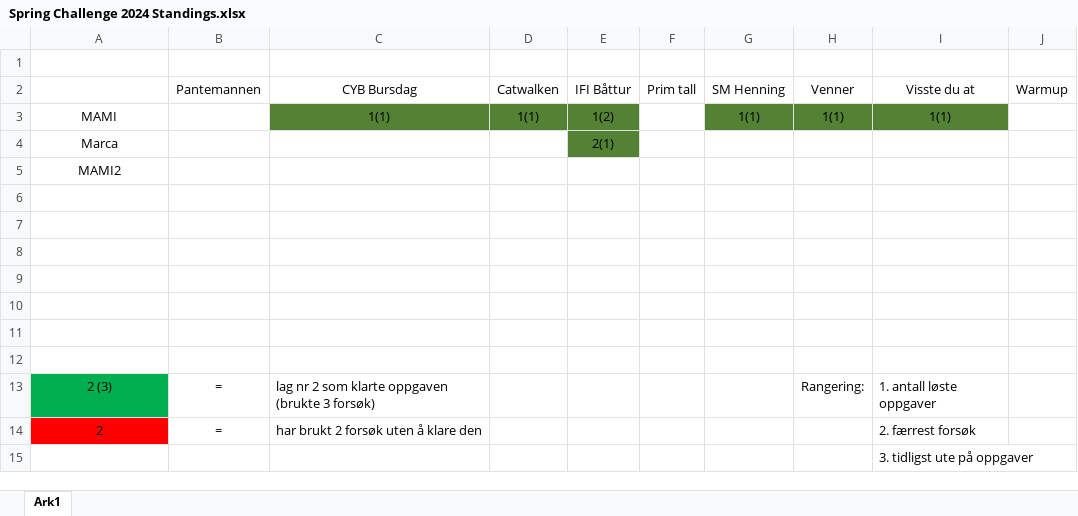
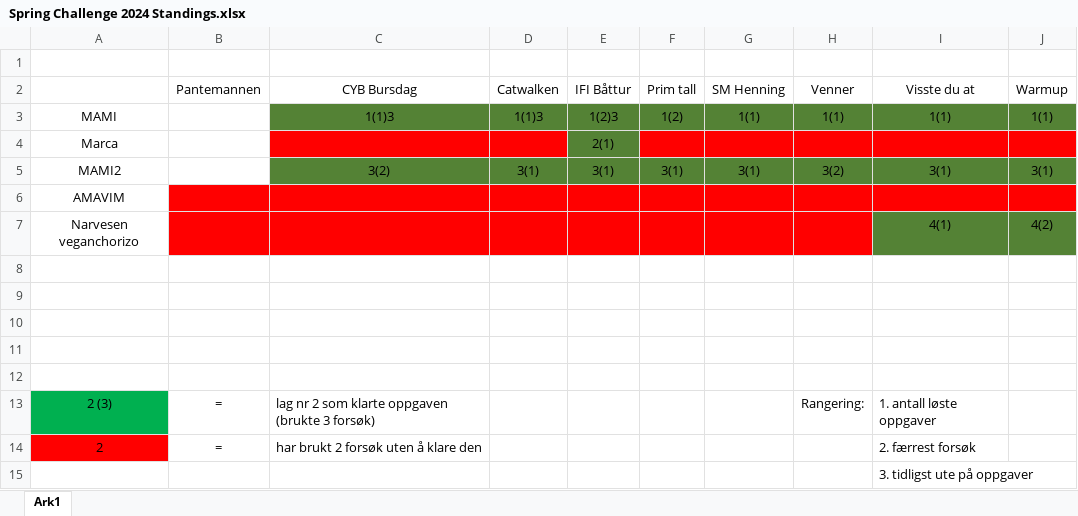
Before and after one commit to Martiwj/SpringChallenge2024, an Excel workbook: Spring Challenge 2024 Standings.xlsx, sheet Ark1, drawn as a sheet; values as stored, in another font and other column widths than the file's, no borders; removed rows and columns are numbered as before the commit, all else as after; the diff names each change by its address in the sheet, - before the commit and + after, or states it on an @@ line.

Commit message:
late, but correct final leaderboard

```diff
--- a/Spring Challenge 2024 Standings.xlsx (sheet Ark1)
+++ b/Spring Challenge 2024 Standings.xlsx (sheet Ark1)
-C3 (CYB Bursdag): 1(1)
+C3 (CYB Bursdag): 1(1)3
-D3 (Catwalken): 1(1)
+D3 (Catwalken): 1(1)3
-E3 (IFI Båttur): 1(2)
+E3 (IFI Båttur): 1(2)3
-F3 (Prim tall): (empty)
+F3 (Prim tall): 1(2)
-F3 fill: none
+F3 fill: #548235
-J3 (Warmup): (empty)
+J3 (Warmup): 1(1)
-J3 fill: none
+J3 fill: #548235
-C4:D4 fill: none
+C4:D4 fill: #FF0000
-F4:J4 fill: none
+F4:J4 fill: #FF0000
+row 5: MAMI2 |  | 3(2) | 3(1) | 3(1) | 3(1) | 3(1) | 3(2) | 3(1) | 3(1)
-A6: MAMI2
+A6: AMAVIM
-B6:J6 fill: none
+B6:J6 fill: #FF0000
-row 7: (empty)
+row 7: Narvesen veganchorizo |  |  |  |  |  |  |  | 4(1) | 4(2)
-B7:H7 fill: none
+B7:H7 fill: #FF0000
-I7:J7 fill: none
+I7:J7 fill: #548235
-row 7: (empty)
```
